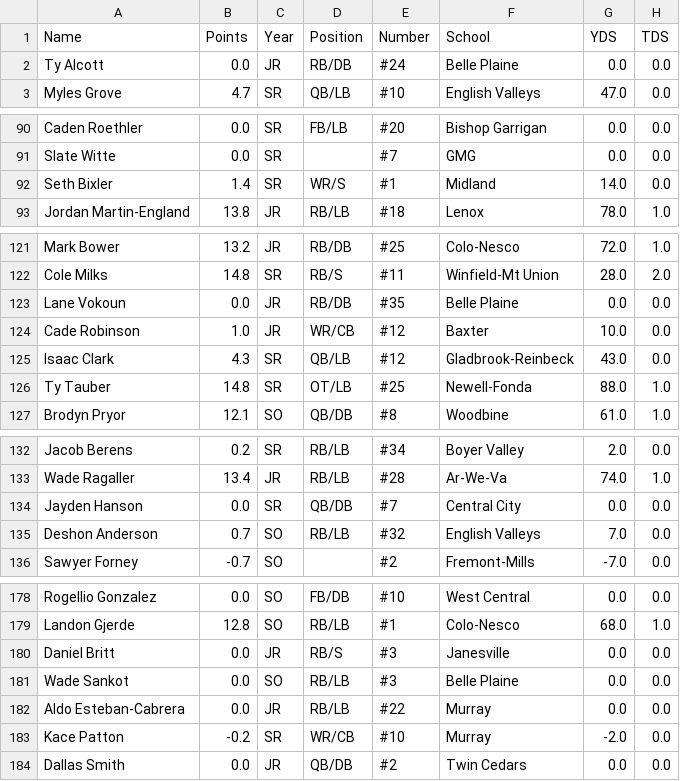
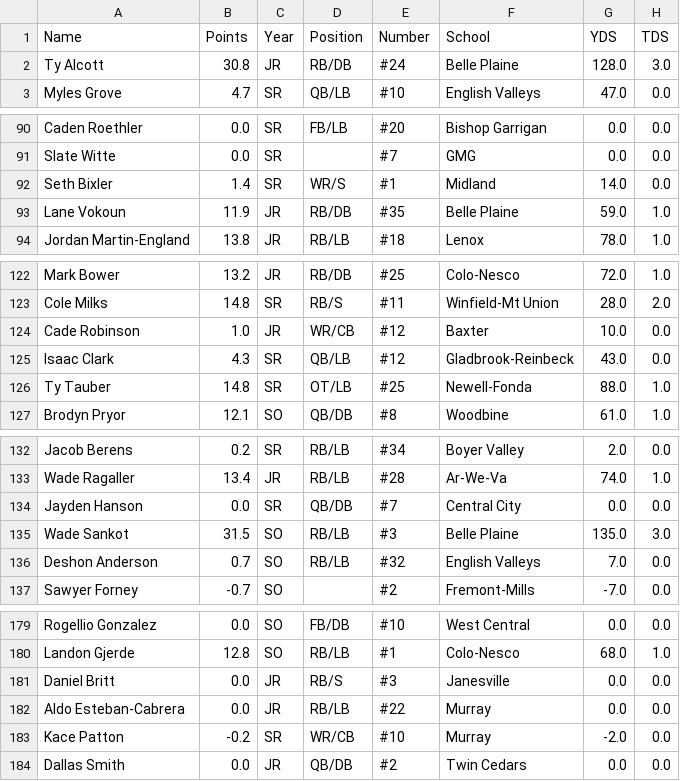
Before and after one commit to Fwiy27/8Man, a CSV file: data/Week3-rushing.csv, drawn as a sheet; only a part is shown, gaps mark what is left out.

Commit message:
Updated data

```diff
--- a/data/Week3-rushing.csv
+++ b/data/Week3-rushing.csv
@@ -1,3 +1,3 @@
 Name,Points,Year,Position,Number,School,YDS,TDS
-Ty Alcott,0.0,JR,RB/DB,#24,Belle Plaine,0.0,0.0
+Ty Alcott,30.8,JR,RB/DB,#24,Belle Plaine,128.0,3.0
 Myles Grove,4.7,SR,QB/LB,#10,English Valleys,47.0,0.0
@@ -92,2 +92,3 @@ Slate Witte,0.0,SR,,#7,GMG,0.0,0.0
 Seth Bixler,1.4,SR,WR/S,#1,Midland,14.0,0.0
+Lane Vokoun,11.9,JR,RB/DB,#35,Belle Plaine,59.0,1.0
 Jordan Martin-England,13.8,JR,RB/LB,#18,Lenox,78.0,1.0
@@ -122,3 +123,2 @@ Mark Bower,13.2,JR,RB/DB,#25,Colo-Nesco,72.0,1.0
 Cole Milks,14.8,SR,RB/S,#11,Winfield-Mt Union,28.0,2.0
-Lane Vokoun,0.0,JR,RB/DB,#35,Belle Plaine,0.0,0.0
 Cade Robinson,1.0,JR,WR/CB,#12,Baxter,10.0,0.0
@@ -134,2 +134,3 @@ Wade Ragaller,13.4,JR,RB/LB,#28,Ar-We-Va,74.0,1.0
 Jayden Hanson,0.0,SR,QB/DB,#7,Central City,0.0,0.0
+Wade Sankot,31.5,SO,RB/LB,#3,Belle Plaine,135.0,3.0
 Deshon Anderson,0.7,SO,RB/LB,#32,English Valleys,7.0,0.0
@@ -180,3 +181,2 @@ Landon Gjerde,12.8,SO,RB/LB,#1,Colo-Nesco,68.0,1.0
 Daniel Britt,0.0,JR,RB/S,#3,Janesville,0.0,0.0
-Wade Sankot,0.0,SO,RB/LB,#3,Belle Plaine,0.0,0.0
 Aldo Esteban-Cabrera,0.0,JR,RB/LB,#22,Murray,0.0,0.0
```
Also changed, not shown: data/Week3-passing.csv, data/Week3-points-ps.csv, 6 other files.
